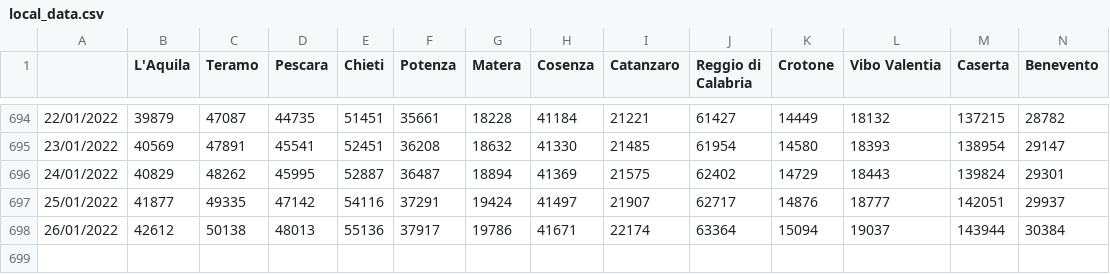
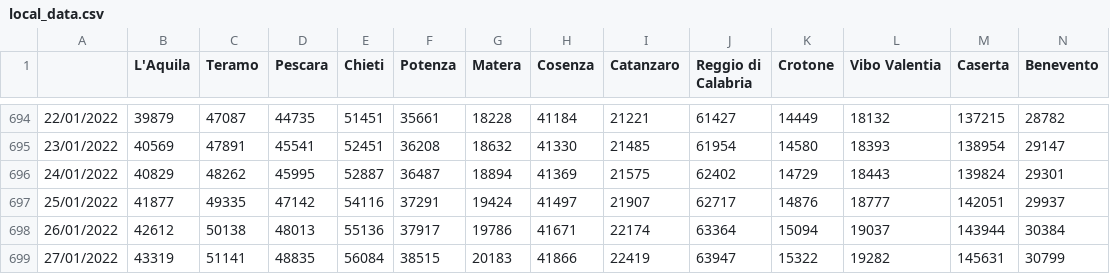
Before and after one commit to amasini90/covid19-IT, a CSV file: data/local_data.csv, drawn as a sheet; only a part is shown, gaps mark what is left out; rows hold the shown columns only; the diff names each change by its address in the sheet, - before the commit and + after, or states it on an @@ line.

```diff
--- a/data/local_data.csv
+++ b/data/local_data.csv
+row 699: 27/01/2022 | 43319 | 51141 | 48835 | 56084 | 38515 | 20183 | 41866 | 22419 | 63947 | 15322 | 19282 | 145631 | 30799
```
Also changed, not shown: data/national_data.csv, 1 other file.
